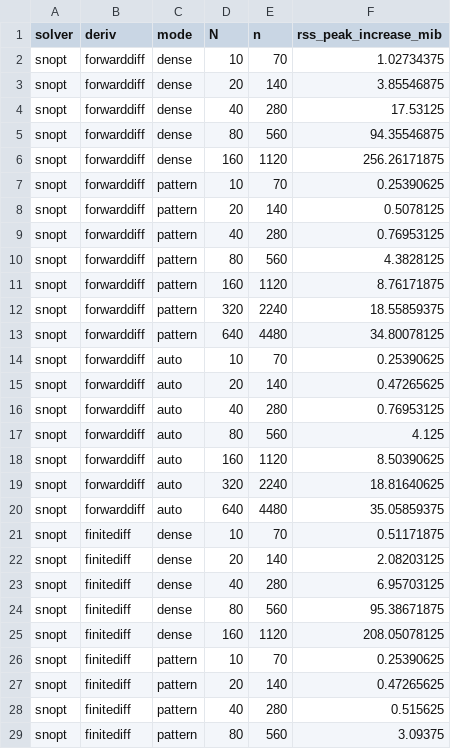
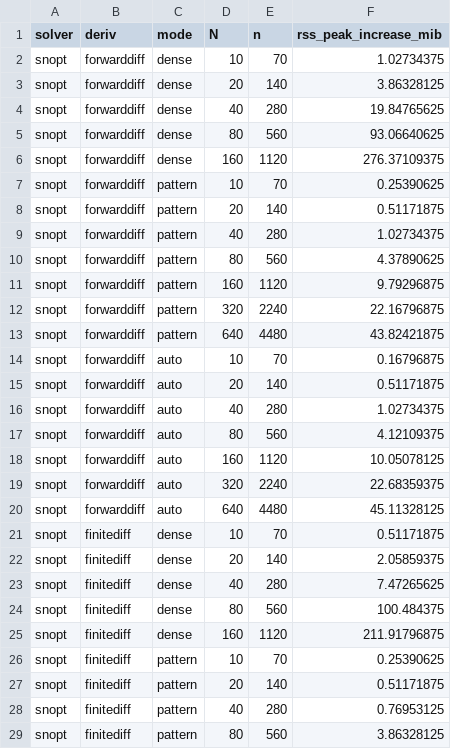
Before and after one commit to Yuricst/NLPInterface.jl, a CSV file: benchmark/sparse_rss.csv, drawn as a sheet; only a part is shown; the diff covers the shown part only.

```diff
--- a/benchmark/sparse_rss.csv
+++ b/benchmark/sparse_rss.csv
@@ -2,28 +2,28 @@ solver,deriv,mode,N,n,rss_peak_increase_mib
 snopt,forwarddiff,dense,10,70,1.02734375
-snopt,forwarddiff,dense,20,140,3.85546875
-snopt,forwarddiff,dense,40,280,17.53125
-snopt,forwarddiff,dense,80,560,94.35546875
-snopt,forwarddiff,dense,160,1120,256.26171875
+snopt,forwarddiff,dense,20,140,3.86328125
+snopt,forwarddiff,dense,40,280,19.84765625
+snopt,forwarddiff,dense,80,560,93.06640625
+snopt,forwarddiff,dense,160,1120,276.37109375
 snopt,forwarddiff,pattern,10,70,0.25390625
-snopt,forwarddiff,pattern,20,140,0.5078125
-snopt,forwarddiff,pattern,40,280,0.76953125
-snopt,forwarddiff,pattern,80,560,4.3828125
-snopt,forwarddiff,pattern,160,1120,8.76171875
-snopt,forwarddiff,pattern,320,2240,18.55859375
-snopt,forwarddiff,pattern,640,4480,34.80078125
-snopt,forwarddiff,auto,10,70,0.25390625
-snopt,forwarddiff,auto,20,140,0.47265625
-snopt,forwarddiff,auto,40,280,0.76953125
-snopt,forwarddiff,auto,80,560,4.125
-snopt,forwarddiff,auto,160,1120,8.50390625
-snopt,forwarddiff,auto,320,2240,18.81640625
-snopt,forwarddiff,auto,640,4480,35.05859375
+snopt,forwarddiff,pattern,20,140,0.51171875
+snopt,forwarddiff,pattern,40,280,1.02734375
+snopt,forwarddiff,pattern,80,560,4.37890625
+snopt,forwarddiff,pattern,160,1120,9.79296875
+snopt,forwarddiff,pattern,320,2240,22.16796875
+snopt,forwarddiff,pattern,640,4480,43.82421875
+snopt,forwarddiff,auto,10,70,0.16796875
+snopt,forwarddiff,auto,20,140,0.51171875
+snopt,forwarddiff,auto,40,280,1.02734375
+snopt,forwarddiff,auto,80,560,4.12109375
+snopt,forwarddiff,auto,160,1120,10.05078125
+snopt,forwarddiff,auto,320,2240,22.68359375
+snopt,forwarddiff,auto,640,4480,45.11328125
 snopt,finitediff,dense,10,70,0.51171875
-snopt,finitediff,dense,20,140,2.08203125
-snopt,finitediff,dense,40,280,6.95703125
-snopt,finitediff,dense,80,560,95.38671875
-snopt,finitediff,dense,160,1120,208.05078125
+snopt,finitediff,dense,20,140,2.05859375
+snopt,finitediff,dense,40,280,7.47265625
+snopt,finitediff,dense,80,560,100.484375
+snopt,finitediff,dense,160,1120,211.91796875
 snopt,finitediff,pattern,10,70,0.25390625
-snopt,finitediff,pattern,20,140,0.47265625
-snopt,finitediff,pattern,40,280,0.515625
-snopt,finitediff,pattern,80,560,3.09375
+snopt,finitediff,pattern,20,140,0.51171875
+snopt,finitediff,pattern,40,280,0.76953125
+snopt,finitediff,pattern,80,560,3.86328125
```
Also changed, not shown: 42 edited cells elsewhere in this file, benchmark/sparse_results.csv, 7 other files.
